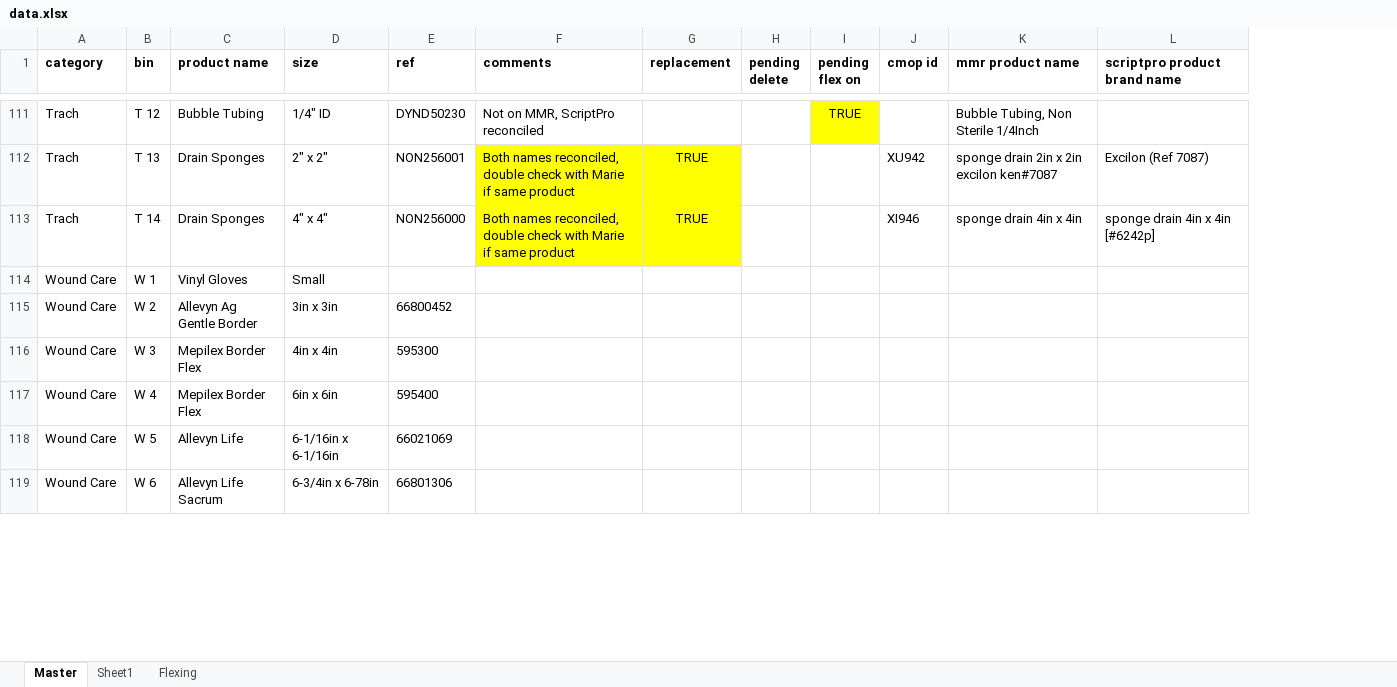
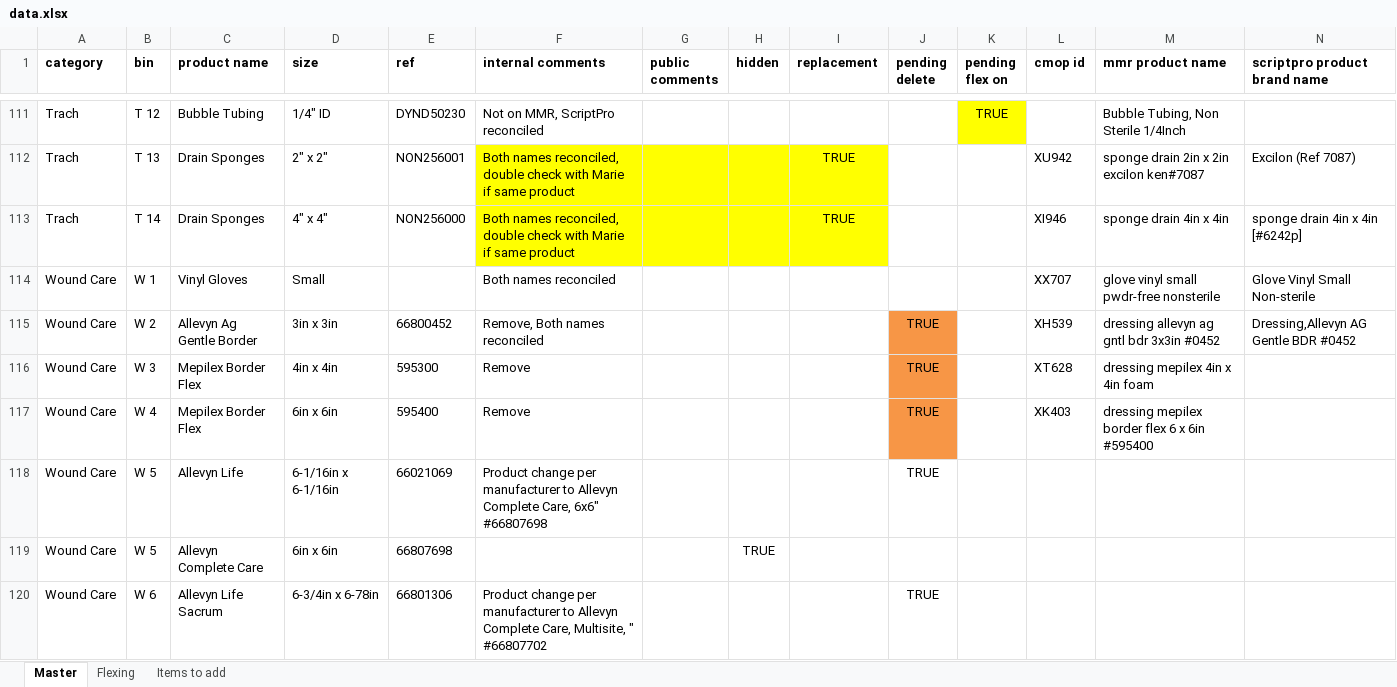
Before and after one commit to broncos-physic/op_supplies, an Excel workbook: data.xlsx, sheet Master, drawn as a sheet; only a part is shown, gaps mark what is left out; values as stored, in another font and other column widths than the file's, no borders; conditional formats and table styles not drawn; addresses are those after the commit; rows hold the shown columns only; the diff covers the shown part only; the diff names each change by its address in the sheet, - before the commit and + after, or states it on an @@ line.

Commit message:
More added MMR and ScriptPro names
- Ostomy done
- Woundcare in progress

```diff
--- a/data.xlsx (sheet Master)
+++ b/data.xlsx (sheet Master)
-sheet tab: Sheet1
+sheet tab: Items to add
+column G (public comments), empty
+column H (hidden), empty
-F1: comments
+F1: internal comments
-F114 (internal comments): (empty)
+F114 (internal comments): Both names reconciled
-L114 (cmop id): (empty)
+L114 (cmop id): XX707
-M114 (mmr product name): (empty)
+M114 (mmr product name): glove vinyl small pwdr-free nonsterile
-N114 (scriptpro product brand name): (empty)
+N114 (scriptpro product brand name): Glove Vinyl Small Non-sterile
-F115 (internal comments): (empty)
+F115 (internal comments): Remove, Both names reconciled
-J115:J118 (pending delete): (empty)
+J115:J118 (pending delete): TRUE
-J115:J117 fill: none
+J115:J117 fill: #F79646
-L115 (cmop id): (empty)
+L115 (cmop id): XH539
-M115 (mmr product name): (empty)
+M115 (mmr product name): dressing allevyn ag gntl bdr 3x3in #0452
-N115 (scriptpro product brand name): (empty)
+N115 (scriptpro product brand name): Dressing,Allevyn AG Gentle BDR #0452
-F116:F117 (internal comments): (empty)
+F116:F117 (internal comments): Remove
-L116 (cmop id): (empty)
+L116 (cmop id): XT628
-M116 (mmr product name): (empty)
+M116 (mmr product name): dressing mepilex 4in x 4in foam
-L117 (cmop id): (empty)
+L117 (cmop id): XK403
-M117 (mmr product name): (empty)
+M117 (mmr product name): dressing mepilex border flex 6 x 6in #595400
-F118 (internal comments): (empty)
+F118 (internal comments): Product change per manufacturer to Allevyn Complete Care, 6x6" #66807698
+row 119: Wound Care | W 5 | Allevyn Complete Care | 6in x 6in | 66807698 |  |  | TRUE
-F120 (internal comments): (empty)
+F120 (internal comments): Product change per manufacturer to Allevyn Complete Care, Multisite, " #66807702
-J120 (pending delete): (empty)
+J120 (pending delete): TRUE
```
Also changed, not shown: 2 added rows, 214 edited cells and cell formats elsewhere in this sheet.
